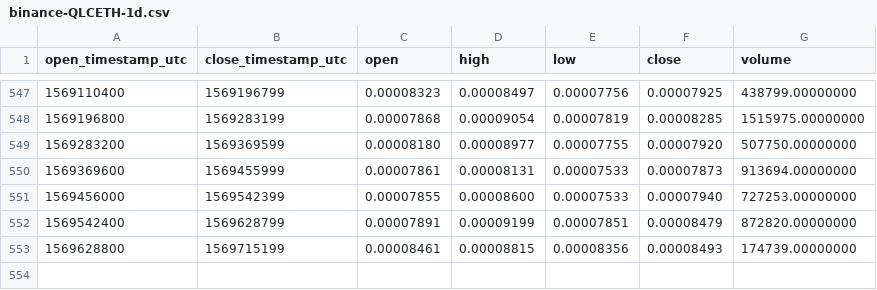
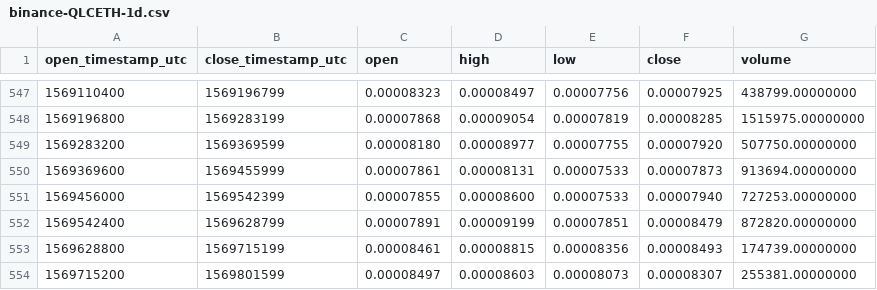
Before and after one commit to cryptobigbro/binance-QLCETH, a CSV file: binance-QLCETH-1d.csv, drawn as a sheet; only a part is shown, gaps mark what is left out; the diff names each change by its address in the sheet, - before the commit and + after, or states it on an @@ line.

Commit message:
Update OHLCV data.

```diff
--- a/binance-QLCETH-1d.csv
+++ b/binance-QLCETH-1d.csv
+row 554: 1569715200 | 1569801599 | 0.00008497 | 0.00008603 | 0.00008073 | 0.00008307 | 255381.00000000
```
Also changed, not shown: 1 other file.
